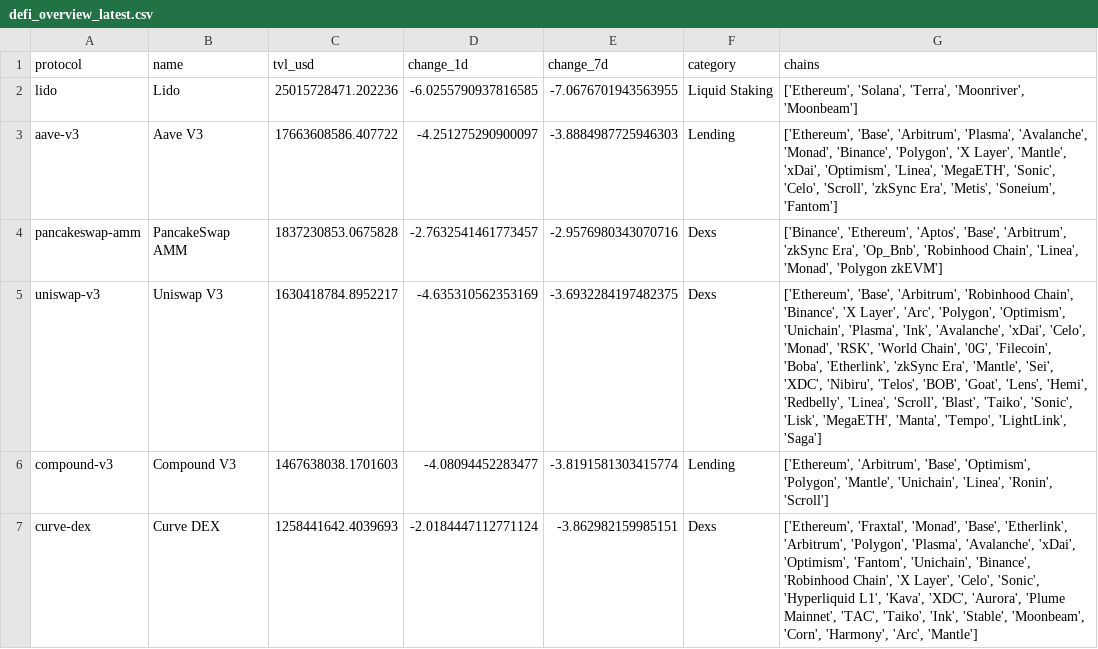
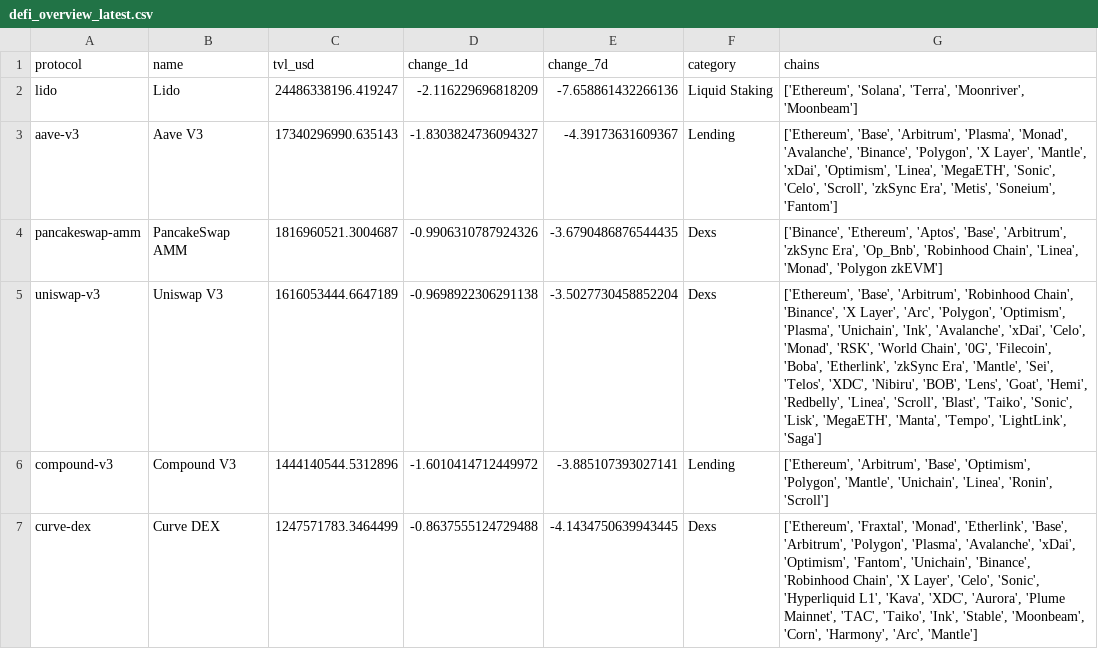
Before and after one commit to hugoneuvillepro-web/crypto-premium-dataset, a CSV file: defi_overview_latest.csv, drawn as a sheet.

Commit message:
Update DeFi dataset 2026-10-08

```diff
--- a/defi_overview_latest.csv
+++ b/defi_overview_latest.csv
@@ -1,7 +1,7 @@
 protocol,name,tvl_usd,change_1d,change_7d,category,chains
-lido,Lido,25015728471.202236,-6.0255790937816585,-7.0676701943563955,Liquid Staking,"['Ethereum', 'Solana', 'Terra', 'Moonriver', 'Moonbeam']"
-aave-v3,Aave V3,17663608586.407722,-4.251275290900097,-3.8884987725946303,Lending,"['Ethereum', 'Base', 'Arbitrum', 'Plasma', 'Avalanche', 'Monad', 'Binance', 'Polygon', 'X Layer', 'Mantle', 'xDai', 'Optimism', 'Linea', 'MegaETH', 'Sonic', 'Celo', 'Scroll', 'zkSync Era', 'Metis', 'Soneium', 'Fantom']"
-pancakeswap-amm,PancakeSwap AMM,1837230853.0675828,-2.7632541461773457,-2.9576980343070716,Dexs,"['Binance', 'Ethereum', 'Aptos', 'Base', 'Arbitrum', 'zkSync Era', 'Op_Bnb', 'Robinhood Chain', 'Linea', 'Monad', 'Polygon zkEVM']"
-uniswap-v3,Uniswap V3,1630418784.8952217,-4.635310562353169,-3.6932284197482375,Dexs,"['Ethereum', 'Base', 'Arbitrum', 'Robinhood Chain', 'Binance', 'X Layer', 'Arc', 'Polygon', 'Optimism', 'Unichain', 'Plasma', 'Ink', 'Avalanche', 'xDai', 'Celo', 'Monad', 'RSK', 'World Chain', '0G', 'Filecoin', 'Boba', 'Etherlink', 'zkSync Era', 'Mantle', 'Sei', 'XDC', 'Nibiru', 'Telos', 'BOB', 'Goat', 'Lens', 'Hemi', 'Redbelly', 'Linea', 'Scroll', 'Blast', 'Taiko', 'Sonic', 'Lisk', 'MegaETH', 'Manta', 'Tempo', 'LightLink', 'Saga']"
-compound-v3,Compound V3,1467638038.1701603,-4.08094452283477,-3.8191581303415774,Lending,"['Ethereum', 'Arbitrum', 'Base', 'Optimism', 'Polygon', 'Mantle', 'Unichain', 'Linea', 'Ronin', 'Scroll']"
-curve-dex,Curve DEX,1258441642.4039693,-2.0184447112771124,-3.862982159985151,Dexs,"['Ethereum', 'Fraxtal', 'Monad', 'Base', 'Etherlink', 'Arbitrum', 'Polygon', 'Plasma', 'Avalanche', 'xDai', 'Optimism', 'Fantom', 'Unichain', 'Binance', 'Robinhood Chain', 'X Layer', 'Celo', 'Sonic', 'Hyperliquid L1', 'Kava', 'XDC', 'Aurora', 'Plume Mainnet', 'TAC', 'Taiko', 'Ink', 'Stable', 'Moonbeam', 'Corn', 'Harmony', 'Arc', 'Mantle']"
+lido,Lido,24486338196.419247,-2.116229696818209,-7.658861432266136,Liquid Staking,"['Ethereum', 'Solana', 'Terra', 'Moonriver', 'Moonbeam']"
+aave-v3,Aave V3,17340296990.635143,-1.8303824736094327,-4.39173631609367,Lending,"['Ethereum', 'Base', 'Arbitrum', 'Plasma', 'Monad', 'Avalanche', 'Binance', 'Polygon', 'X Layer', 'Mantle', 'xDai', 'Optimism', 'Linea', 'MegaETH', 'Sonic', 'Celo', 'Scroll', 'zkSync Era', 'Metis', 'Soneium', 'Fantom']"
+pancakeswap-amm,PancakeSwap AMM,1816960521.3004687,-0.9906310787924326,-3.6790486876544435,Dexs,"['Binance', 'Ethereum', 'Aptos', 'Base', 'Arbitrum', 'zkSync Era', 'Op_Bnb', 'Robinhood Chain', 'Linea', 'Monad', 'Polygon zkEVM']"
+uniswap-v3,Uniswap V3,1616053444.6647189,-0.9698922306291138,-3.5027730458852204,Dexs,"['Ethereum', 'Base', 'Arbitrum', 'Robinhood Chain', 'Binance', 'X Layer', 'Arc', 'Polygon', 'Optimism', 'Plasma', 'Unichain', 'Ink', 'Avalanche', 'xDai', 'Celo', 'Monad', 'RSK', 'World Chain', '0G', 'Filecoin', 'Boba', 'Etherlink', 'zkSync Era', 'Mantle', 'Sei', 'Telos', 'XDC', 'Nibiru', 'BOB', 'Lens', 'Goat', 'Hemi', 'Redbelly', 'Linea', 'Scroll', 'Blast', 'Taiko', 'Sonic', 'Lisk', 'MegaETH', 'Manta', 'Tempo', 'LightLink', 'Saga']"
+compound-v3,Compound V3,1444140544.5312896,-1.6010414712449972,-3.885107393027141,Lending,"['Ethereum', 'Arbitrum', 'Base', 'Optimism', 'Polygon', 'Mantle', 'Unichain', 'Linea', 'Ronin', 'Scroll']"
+curve-dex,Curve DEX,1247571783.3464499,-0.8637555124729488,-4.1434750639943445,Dexs,"['Ethereum', 'Fraxtal', 'Monad', 'Etherlink', 'Base', 'Arbitrum', 'Polygon', 'Plasma', 'Avalanche', 'xDai', 'Optimism', 'Fantom', 'Unichain', 'Binance', 'Robinhood Chain', 'X Layer', 'Celo', 'Sonic', 'Hyperliquid L1', 'Kava', 'XDC', 'Aurora', 'Plume Mainnet', 'TAC', 'Taiko', 'Ink', 'Stable', 'Moonbeam', 'Corn', 'Harmony', 'Arc', 'Mantle']"
```
